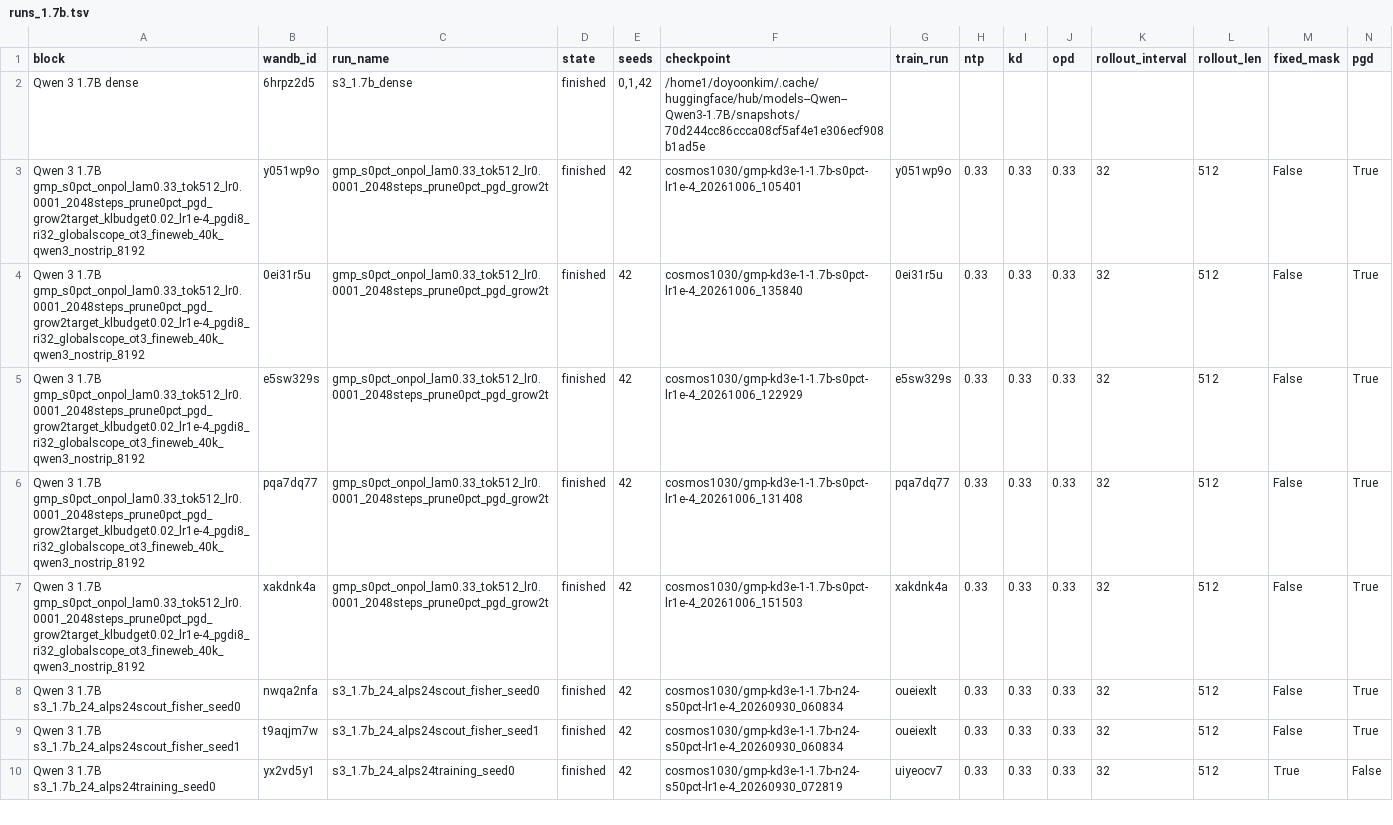
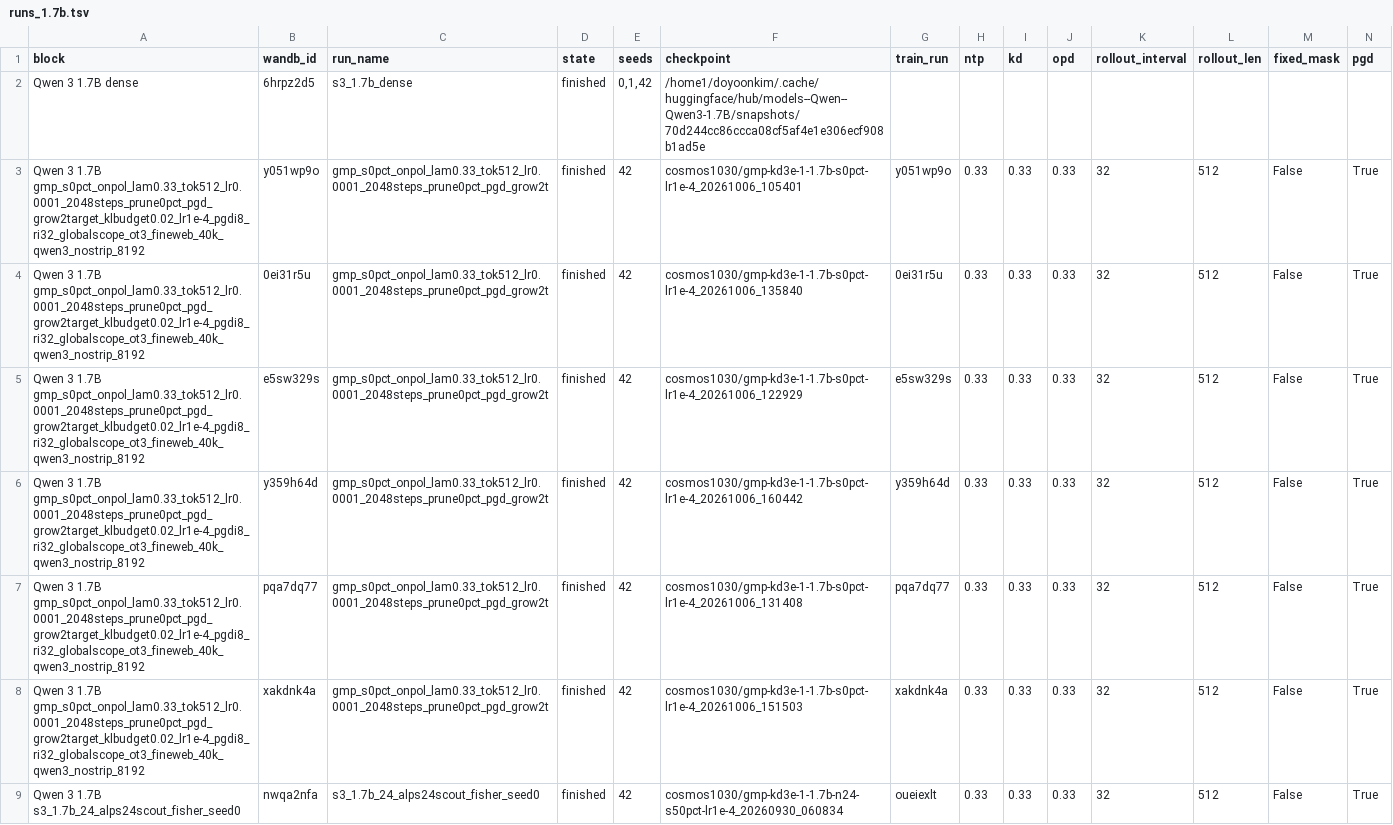
Before and after one commit to cosmos1030/onpolicyelsa_code, a TSV file: long_tsv_results/1.7b/runs_1.7b.tsv, drawn as a sheet; only a part is shown; the shorter side is filled out with more unchanged rows; rows hold the shown columns only; the diff names each change by its address in the sheet, - before the commit and + after, or states it on an @@ line.

Commit message:
harvest: refreshed long/strict TSVs (2026-10-06 16:51:57)

```diff
--- a/long_tsv_results/1.7b/runs_1.7b.tsv
+++ b/long_tsv_results/1.7b/runs_1.7b.tsv
+row 6: Qwen 3 1.7B gmp_s0pct_onpol_lam0.33_tok512_lr0.0001_2048steps_prune0pct_pgd_grow2target_klbudget0.02_lr1e-4_pgdi8_ri32_globalscope_ot3_fineweb_40k_qwen3_nostrip_8192 | y359h64d | gmp_s0pct_onpol_lam0.33_tok512_lr0.0001_2048steps_prune0pct_pgd_grow2t | finished | 42 | cosmos1030/gmp-kd3e-1-1.7b-s0pct-lr1e-4_20261006_160442 | y359h64d | 0.33 | 0.33 | 0.33 | 32 | 512 | False | True
```
Also changed, not shown: long_tsv_results/1.7b/long_results_1.7b.tsv, long_tsv_results/strict/1.7b/strict_results_1.7b.tsv, 1 other file.
